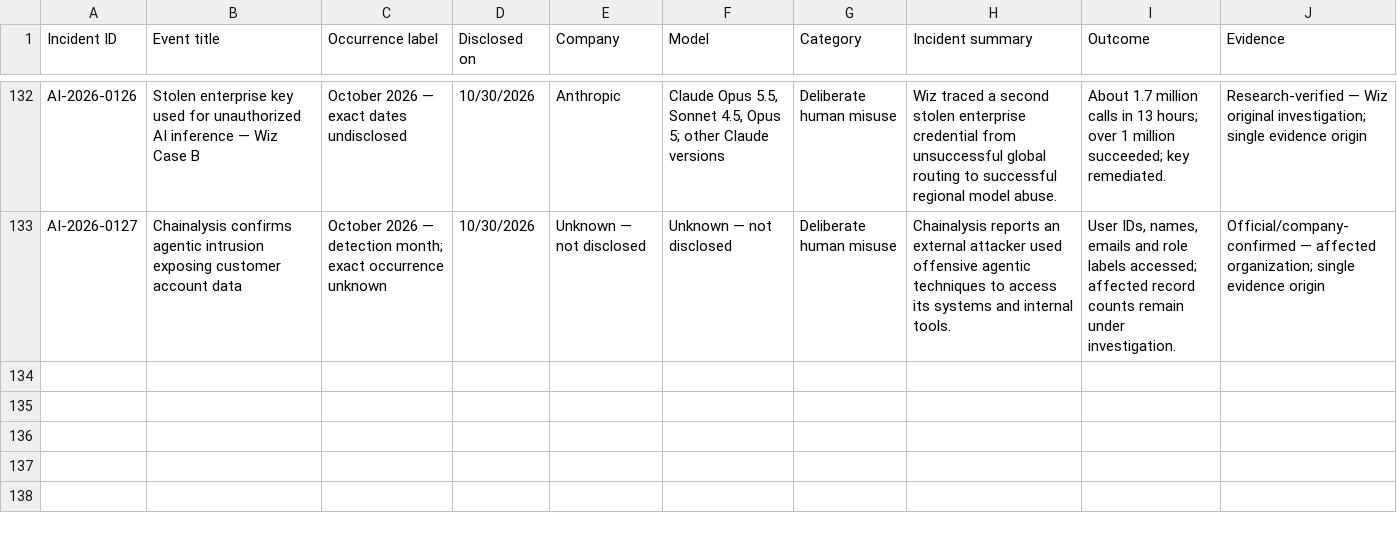
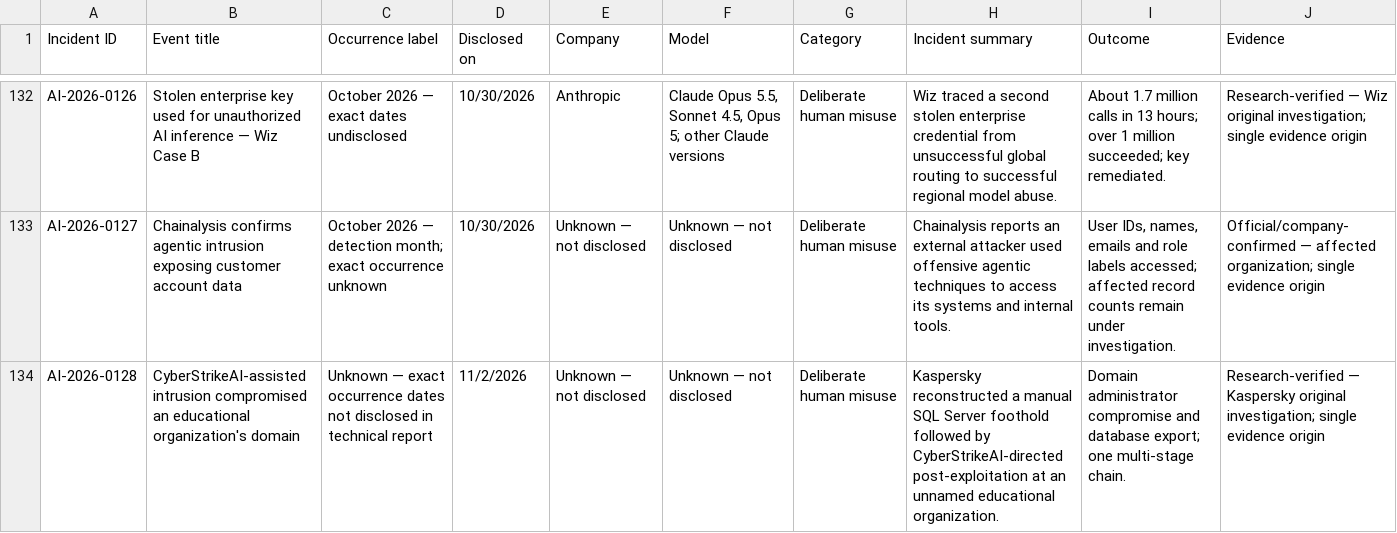
Before and after one commit to KUNALSINGH9373/rogue.ai, a CSV file: data/incidents.csv, drawn as a sheet; only a part is shown, gaps mark what is left out.

```diff
--- a/data/incidents.csv
+++ b/data/incidents.csv
@@ -133 +133,2 @@ AI-2026-0126,Stolen enterprise key used for unauthorized AI inference — Wiz Ca
 AI-2026-0127,Chainalysis confirms agentic intrusion exposing customer account data,October 2026 — detection month; exact occurrence unknown,10/30/2026,Unknown — not disclosed,Unknown — not disclosed,Deliberate human misuse,Chainalysis reports an external attacker used offensive agentic techniques to access its systems and internal tools.,"User IDs, names, emails and role labels accessed; affected record counts remain under investigation.",Official/company-confirmed — affected organization; single evidence origin
+AI-2026-0128,CyberStrikeAI-assisted intrusion compromised an educational organization's domain,Unknown — exact occurrence dates not disclosed in technical report,11/2/2026,Unknown — not disclosed,Unknown — not disclosed,Deliberate human misuse,Kaspersky reconstructed a manual SQL Server foothold followed by CyberStrikeAI-directed post-exploitation at an unnamed educational organization.,Domain administrator compromise and database export; one multi-stage chain.,Research-verified — Kaspersky original investigation; single evidence origin
```
Also changed, not shown: data/sources.csv.
